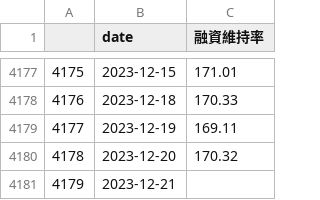
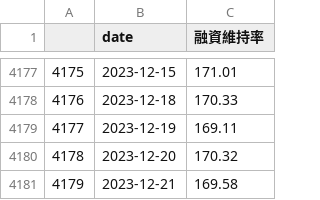
Before and after one commit to catt5881/CBc, a CSV file: 上市櫃_融資維持率.csv, drawn as a sheet; only a part is shown, gaps mark what is left out.

```diff
--- a/上市櫃_融資維持率.csv
+++ b/上市櫃_融資維持率.csv
@@ -4180,2 +4180,2 @@
 4178,2023-12-20,170.32
-4179,2023-12-21,
+4179,2023-12-21,169.58
```
Also changed, not shown: CB指數日線PR.csv, df_combined_評分.csv, 10 other files.
